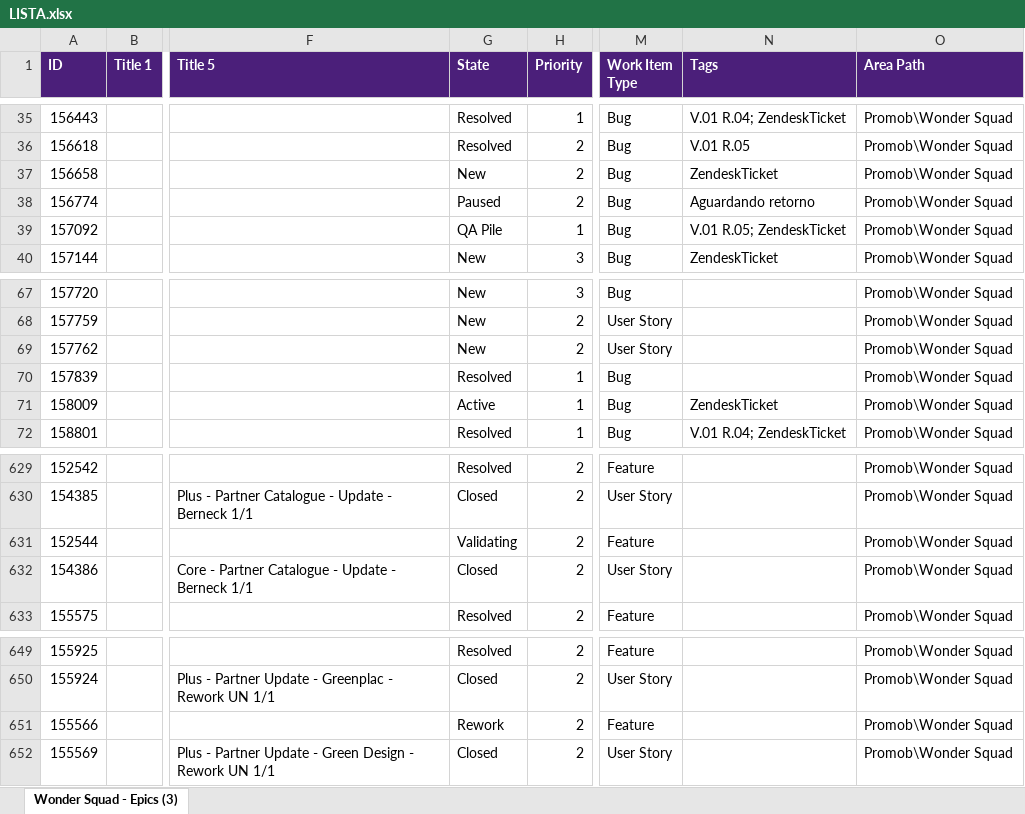
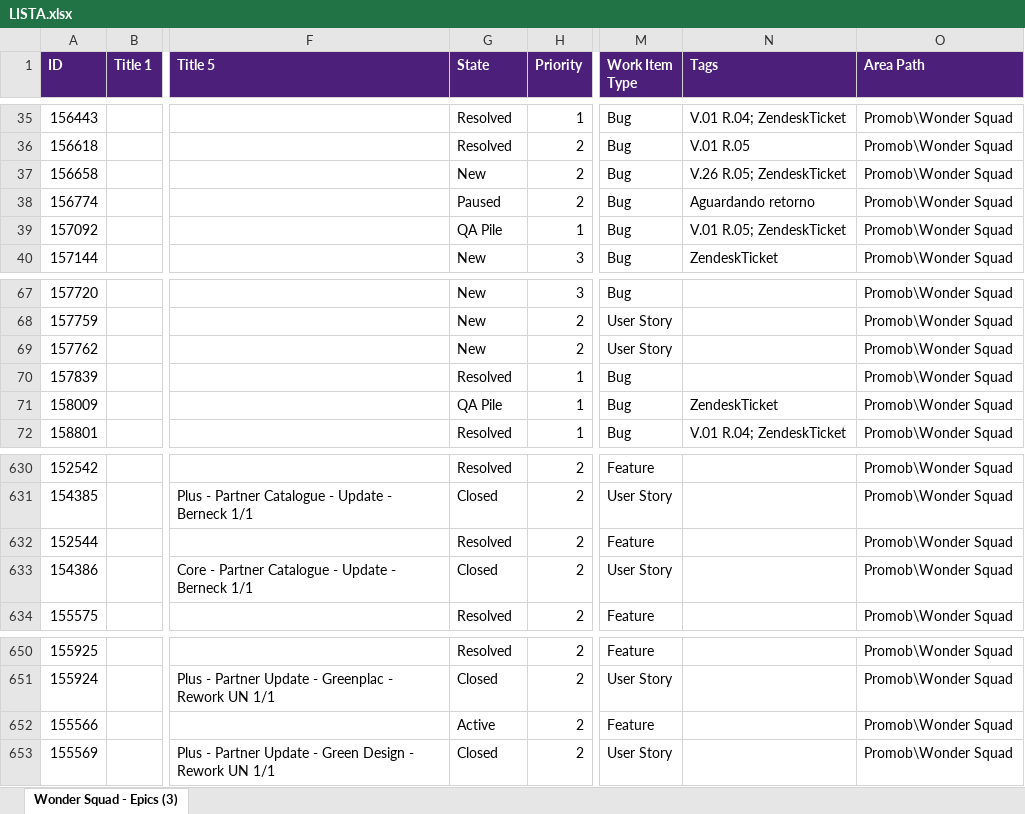
Before and after one commit to Gui08lherme/versao-conteudo, an Excel workbook: LISTA.xlsx, sheet Wonder Squad - Epics (3), drawn as a sheet; only a part is shown, gaps mark what is left out; values as stored, in another font and other column widths than the file's, no borders; addresses are those after the commit; the diff covers the shown part only; the diff names each change by its address in the sheet, - before the commit and + after, or states it on an @@ line.

```diff
--- a/LISTA.xlsx (sheet Wonder Squad - Epics (3))
+++ b/LISTA.xlsx (sheet Wonder Squad - Epics (3))
-N37 (Tags): ZendeskTicket
+N37 (Tags): V.26 R.05; ZendeskTicket
-G71 (State): Active
+G71 (State): QA Pile
-G632 (State): Validating
+G632 (State): Resolved
-G652 (State): Rework
+G652 (State): Active
```
Also changed, not shown: 1 added row and 8 edited cells elsewhere in this sheet.
